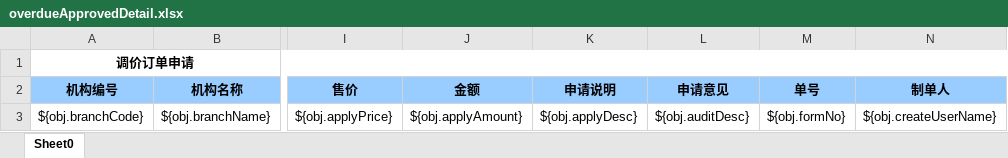
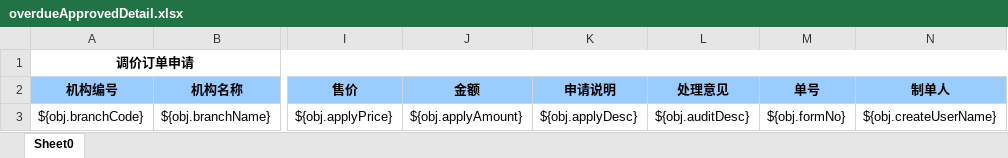
Before and after one commit to zly1988203/easyUI-web, an Excel workbook: src/main/resources/template/excel/export/overdueApprovedDetail.xlsx, sheet Sheet0, drawn as a sheet; only a part is shown, gaps mark what is left out; values as stored, in another font and other column widths than the file's, no borders; the diff names each change by its address in the sheet, - before the commit and + after, or states it on an @@ line.

```diff
--- a/src/main/resources/template/excel/export/overdueApprovedDetail.xlsx (sheet Sheet0)
+++ b/src/main/resources/template/excel/export/overdueApprovedDetail.xlsx (sheet Sheet0)
-L2: 申请意见
+L2: 处理意见
```
Also changed, not shown: 8 other files.
